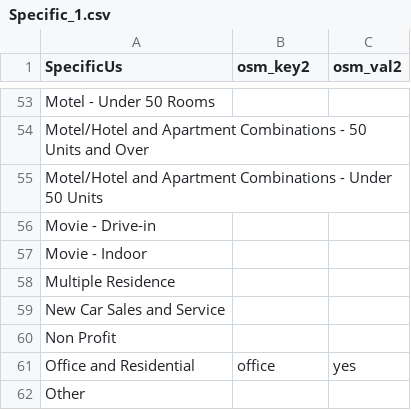
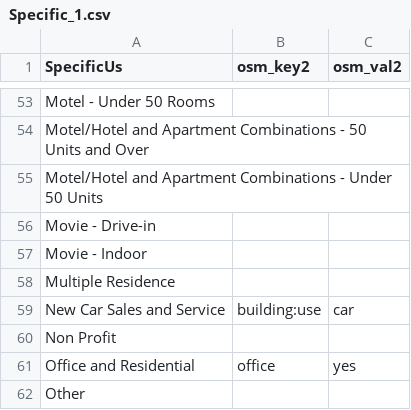
Before and after one commit to osmlab/labuildings, a CSV file: mappings_csv/Specific_1.csv, drawn as a sheet; only a part is shown, gaps mark what is left out.

Commit message:
add new building use for car sales

```diff
--- a/mappings_csv/Specific_1.csv
+++ b/mappings_csv/Specific_1.csv
@@ -58,3 +58,3 @@ Movie - Indoor,,
 Multiple Residence,,
-New Car Sales and Service,,
+New Car Sales and Service,building:use,car
 Non Profit,,
```
